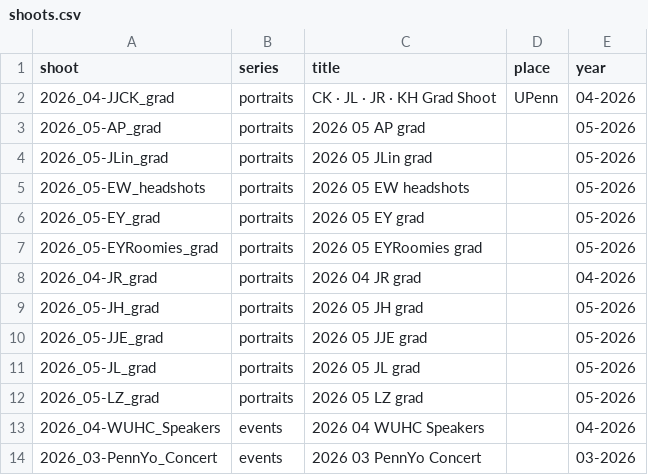
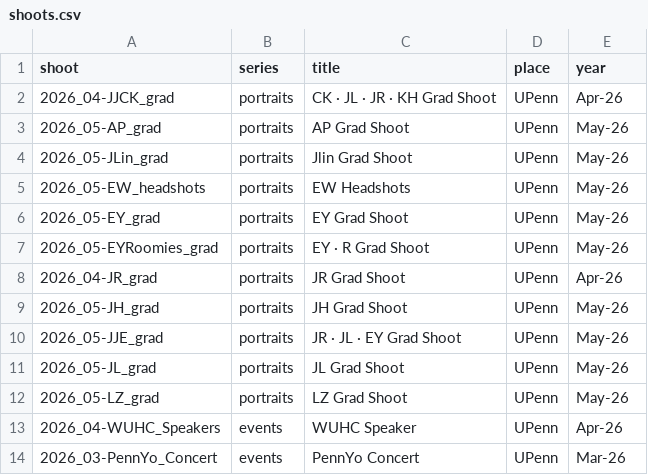
Before and after one commit to SFang-cmd/sean_website-2026, a CSV file: content/shoots.csv, drawn as a sheet.

```diff
--- a/content/shoots.csv
+++ b/content/shoots.csv
@@ -1,14 +1,14 @@
 shoot,series,title,place,year
-2026_04-JJCK_grad,portraits,CK · JL · JR · KH Grad Shoot,UPenn,04-2026
-2026_05-AP_grad,portraits,2026 05 AP grad,,05-2026
-2026_05-JLin_grad,portraits,2026 05 JLin grad,,05-2026
-2026_05-EW_headshots,portraits,2026 05 EW headshots,,05-2026
-2026_05-EY_grad,portraits,2026 05 EY grad,,05-2026
-2026_05-EYRoomies_grad,portraits,2026 05 EYRoomies grad,,05-2026
-2026_04-JR_grad,portraits,2026 04 JR grad,,04-2026
-2026_05-JH_grad,portraits,2026 05 JH grad,,05-2026
-2026_05-JJE_grad,portraits,2026 05 JJE grad,,05-2026
-2026_05-JL_grad,portraits,2026 05 JL grad,,05-2026
-2026_05-LZ_grad,portraits,2026 05 LZ grad,,05-2026
-2026_04-WUHC_Speakers,events,2026 04 WUHC Speakers,,04-2026
-2026_03-PennYo_Concert,events,2026 03 PennYo Concert,,03-2026
+2026_04-JJCK_grad,portraits,CK · JL · JR · KH Grad Shoot,UPenn,Apr-26
+2026_05-AP_grad,portraits,AP Grad Shoot,UPenn,May-26
+2026_05-JLin_grad,portraits,Jlin Grad Shoot,UPenn,May-26
+2026_05-EW_headshots,portraits,EW Headshots,UPenn,May-26
+2026_05-EY_grad,portraits,EY Grad Shoot,UPenn,May-26
+2026_05-EYRoomies_grad,portraits,EY · R Grad Shoot,UPenn,May-26
+2026_04-JR_grad,portraits,JR Grad Shoot,UPenn,Apr-26
+2026_05-JH_grad,portraits,JH Grad Shoot,UPenn,May-26
+2026_05-JJE_grad,portraits,JR · JL · EY Grad Shoot,UPenn,May-26
+2026_05-JL_grad,portraits,JL Grad Shoot,UPenn,May-26
+2026_05-LZ_grad,portraits,LZ Grad Shoot,UPenn,May-26
+2026_04-WUHC_Speakers,events,WUHC Speaker,UPenn,Apr-26
+2026_03-PennYo_Concert,events,PennYo Concert,UPenn,Mar-26
```
